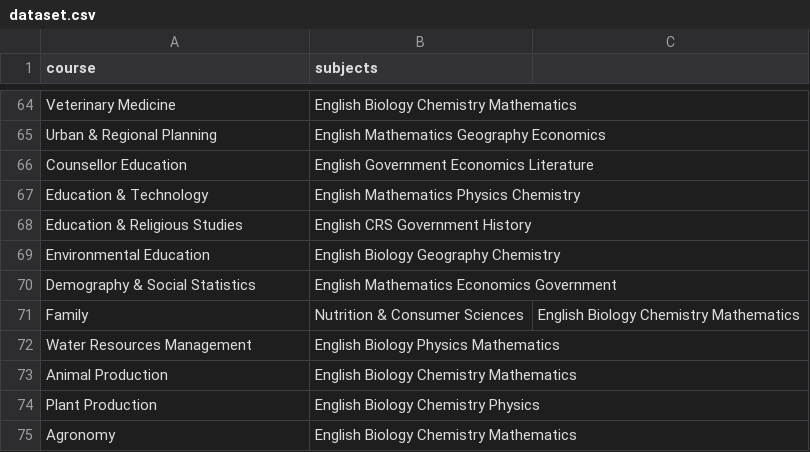
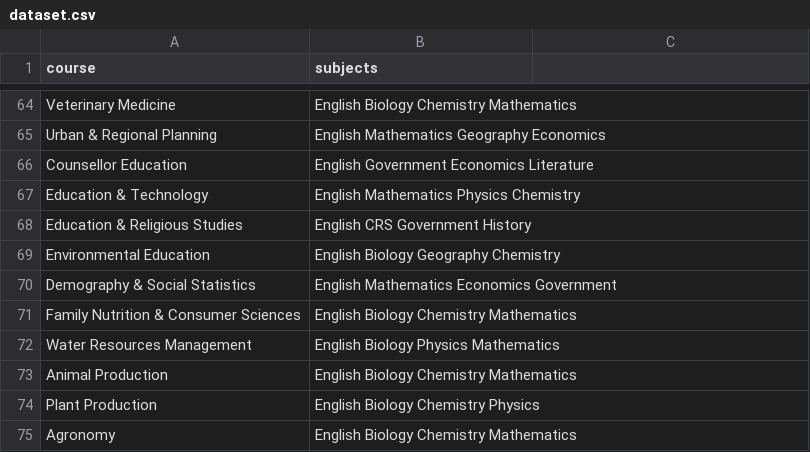
Before and after one commit to bigsteve242/ai-course-advisor, a CSV file: dataset.csv, drawn as a sheet; only a part is shown, gaps mark what is left out.

```diff
--- a/dataset.csv
+++ b/dataset.csv
@@ -70,3 +70,3 @@ Environmental Education,English Biology Geography Chemistry
 Demography & Social Statistics,English Mathematics Economics Government
-Family, Nutrition & Consumer Sciences,English Biology Chemistry Mathematics
+Family Nutrition & Consumer Sciences,English Biology Chemistry Mathematics
 Water Resources Management,English Biology Physics Mathematics
```
Also changed, not shown: 1 other file.
